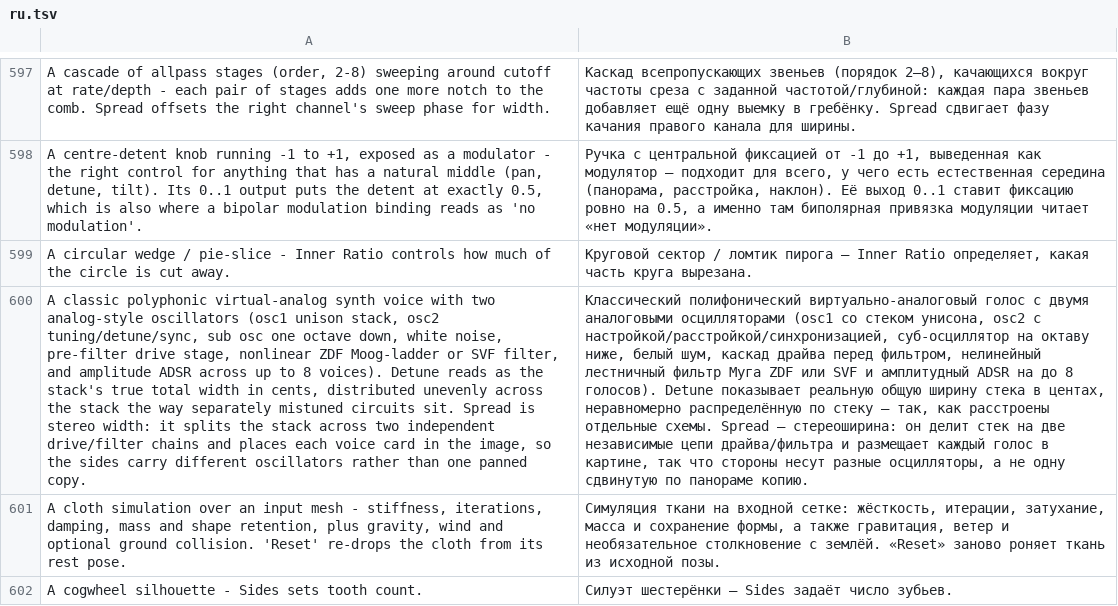
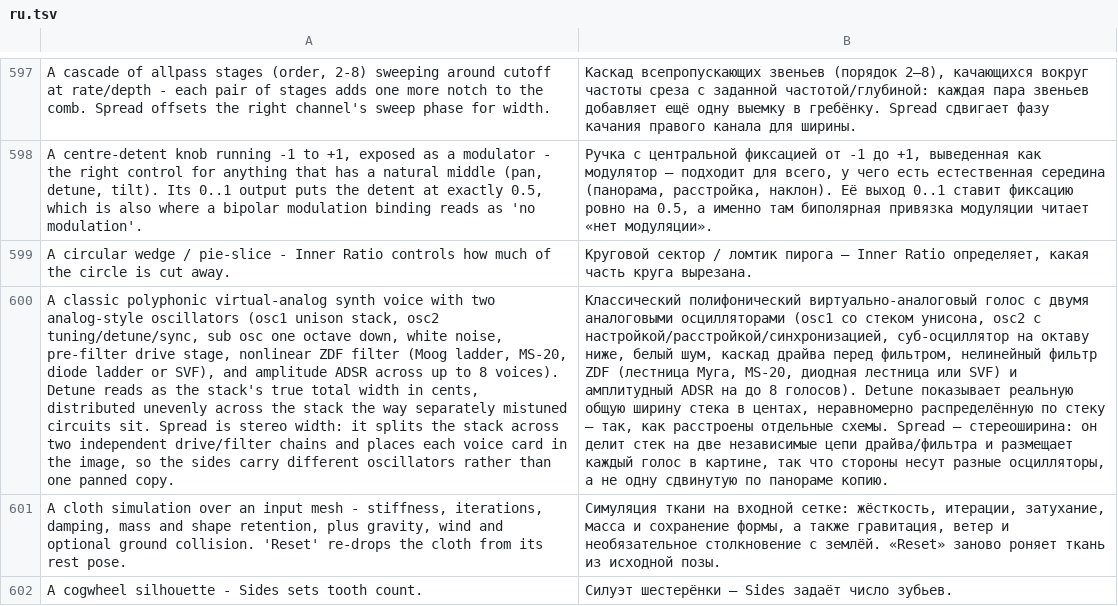
Before and after one commit to MechanicalBoy/Infinite, a TSV file: resources/lang/ru.tsv, drawn as a sheet; only a part is shown, gaps mark what is left out; the diff covers the shown part only; the diff names each change by its address in the sheet, - before the commit and + after, or states it on an @@ line.

Commit message:
v0.6 2.25: ladder, MS-20 and diode filter models that sing at the cutoff
Audio Filter gains ladder/ms-20/diode types and a drive knob (2x min-phase
oversampled, latency reported on those types only). Analog gains ms-20 lp
and diode lp, and its ladder moves onto the same FilterModels.h template,
which serves a scalar voice and the four-lane F4 groups alike.

OTA-style stages (DC gain 1, bounded), Newton-solved loop limiter, cutoff
prewarped so each model self-oscillates at the knob: worst 4.53 c from
100 Hz to 8 kHz at the top of resonance. ZdfLadderFilter.h and Ladder4
are deleted.

```diff
--- a/resources/lang/ru.tsv
+++ b/resources/lang/ru.tsv
-A600: …nonlinear ZDF Moog-ladder or SVF filter, and amplitude…
+A600: …nonlinear ZDF filter (Moog ladder, MS-20, diode ladder or SVF), and amplitude…
-B600: …фильтром, нелинейный лестничный фильтр Муга ZDF или SVF и амплитудный…
+B600: …фильтром, нелинейный фильтр ZDF (лестница Муга, MS-20, диодная лестница или SVF) и амплитудный…
```
Also changed, not shown: 6 edited cells elsewhere in this file, resources/lang/de.tsv, resources/lang/es.tsv, 20 other files.
